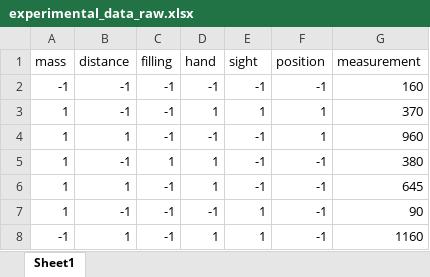
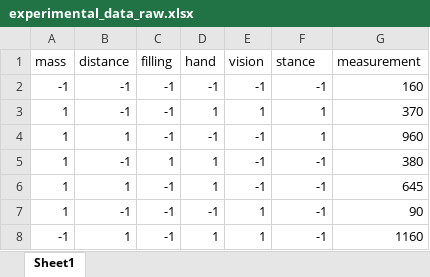
Before and after one commit to hadhahad/NEX, an Excel workbook: NEX2018_08/Project/Data/experimental_data_raw.xlsx, sheet Sheet1, drawn as a sheet; only a part is shown; values as stored, in another font and other column widths than the file's, no borders; the diff names each change by its address in the sheet, - before the commit and + after, or states it on an @@ line.

Commit message:
-- sight was renamed to vision -- position was renamed to stance -- csv-file was created

```diff
--- a/NEX2018_08/Project/Data/experimental_data_raw.xlsx (sheet Sheet1)
+++ b/NEX2018_08/Project/Data/experimental_data_raw.xlsx (sheet Sheet1)
-E1: sight
+E1: vision
-F1: position
+F1: stance
```
Also changed, not shown: 1 other file.
